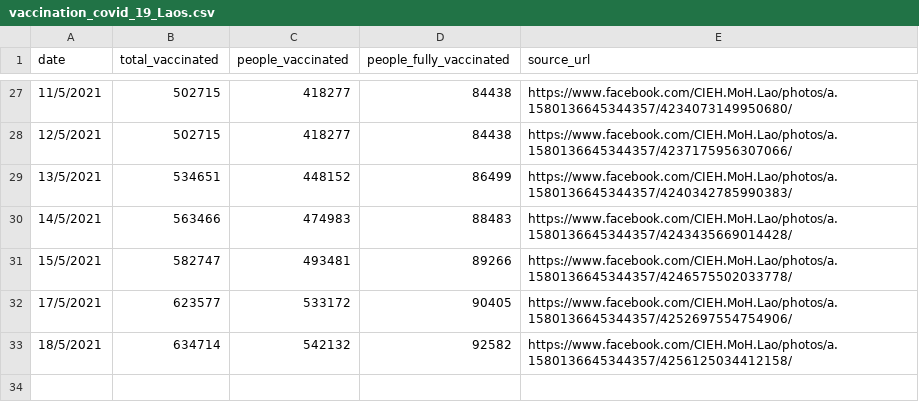
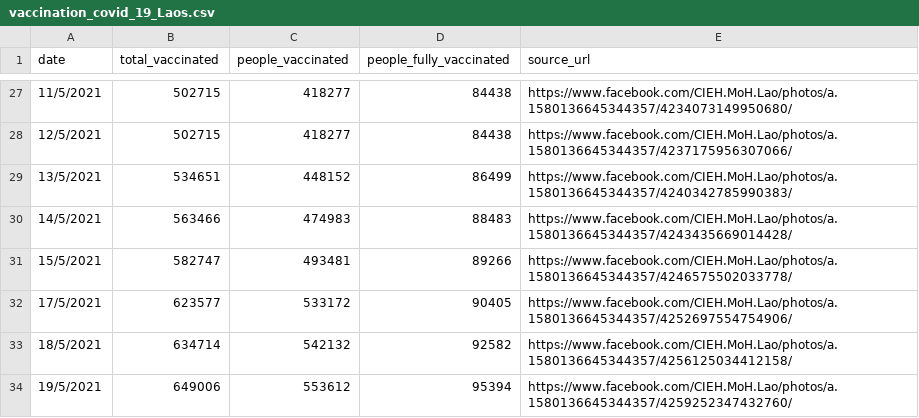
Before and after one commit to douangtavanh/covid-19-data-laos, a CSV file: data/vaccination_covid_19_Laos.csv, drawn as a sheet; only a part is shown, gaps mark what is left out; the diff names each change by its address in the sheet, - before the commit and + after, or states it on an @@ line.

Commit message:
update vaccinated data

```diff
--- a/data/vaccination_covid_19_Laos.csv
+++ b/data/vaccination_covid_19_Laos.csv
+row 34: 19/5/2021 | 649006 | 553612 | 95394 | https://www.facebook.com/CIEH.MoH.Lao/photos/a.1580136645344357/4259252347432760/
```
Also changed, not shown: 1 other file.
